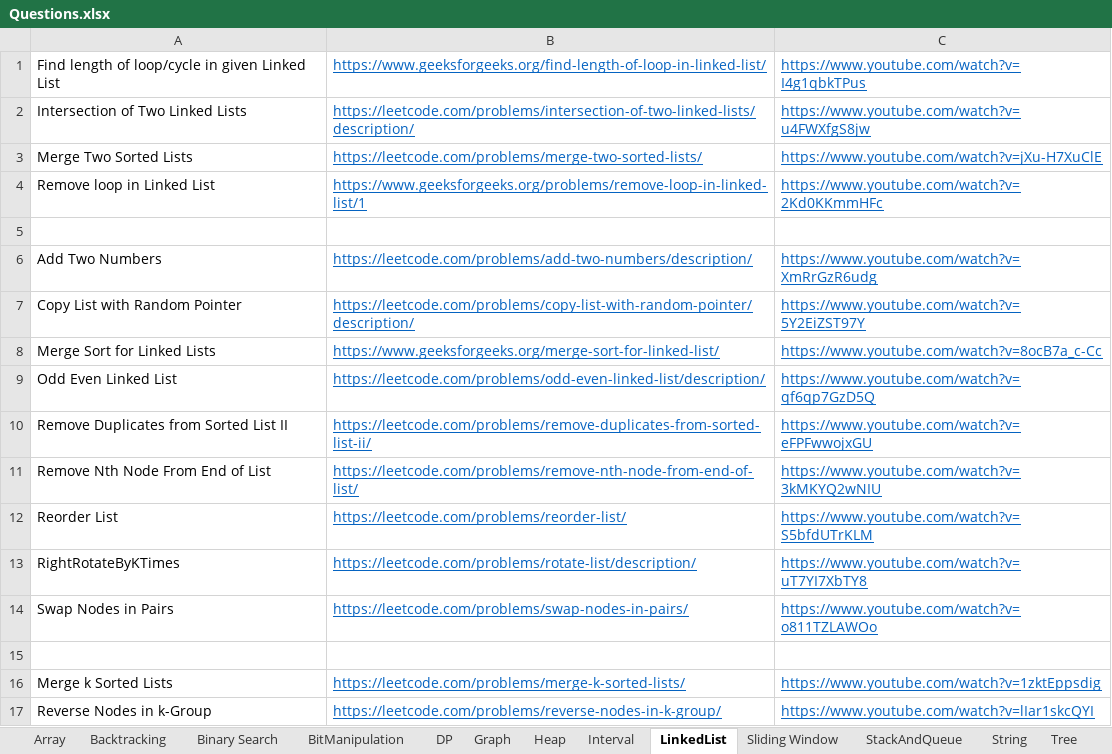
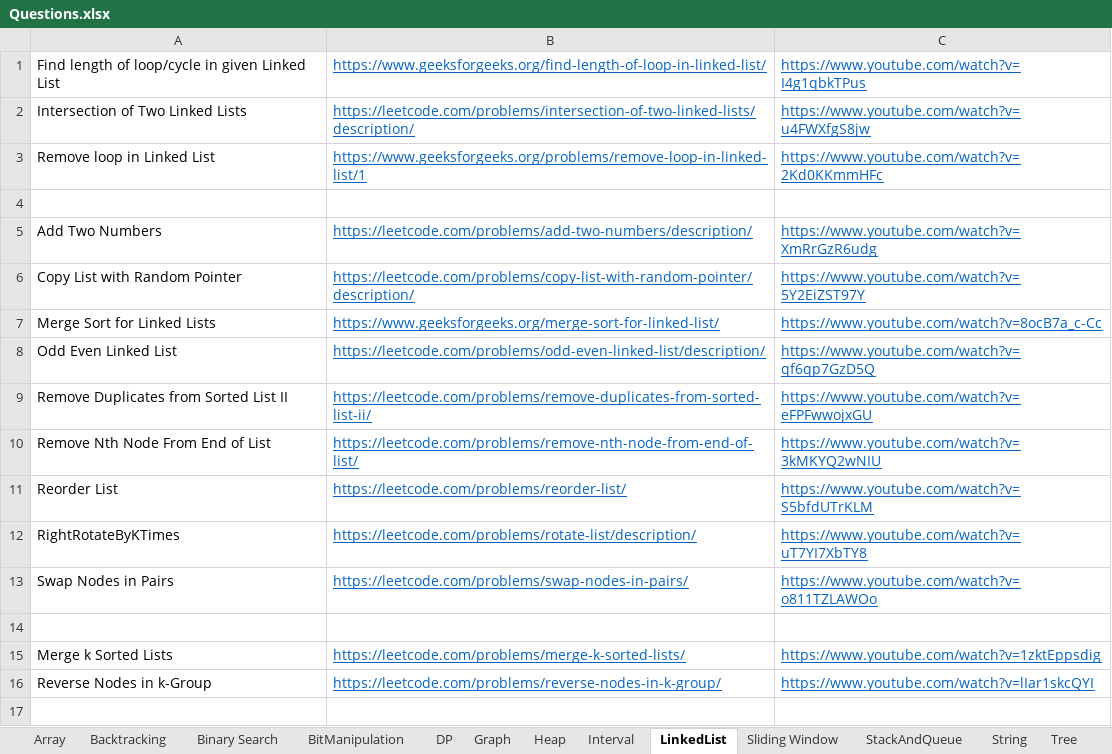
Before and after one commit to hareramcse/Datastructure, an Excel workbook: Questions.xlsx, sheet LinkedList, drawn as a sheet; values as stored, in another font and other column widths than the file's, no borders; the diff names each change by its address in the sheet, - before the commit and + after, or states it on an @@ line.

Commit message:
latest

```diff
--- a/Questions.xlsx (sheet LinkedList)
+++ b/Questions.xlsx (sheet LinkedList)
-row 3: Merge Two Sorted Lists | https://leetcode.com/problems/merge-two-sorted-lists/ | https://www.youtube.com/watch?v=jXu-H7XuClE
```
